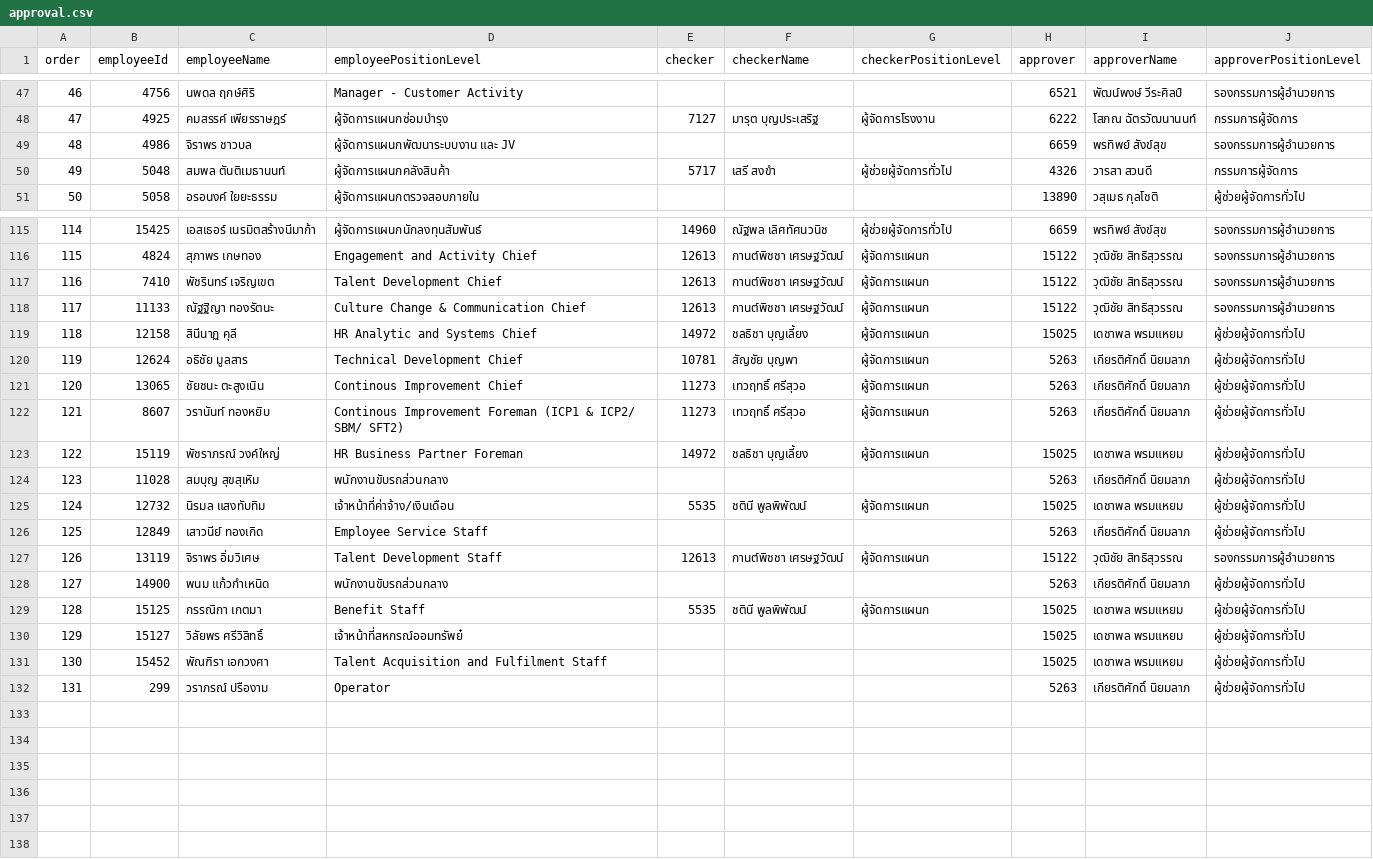
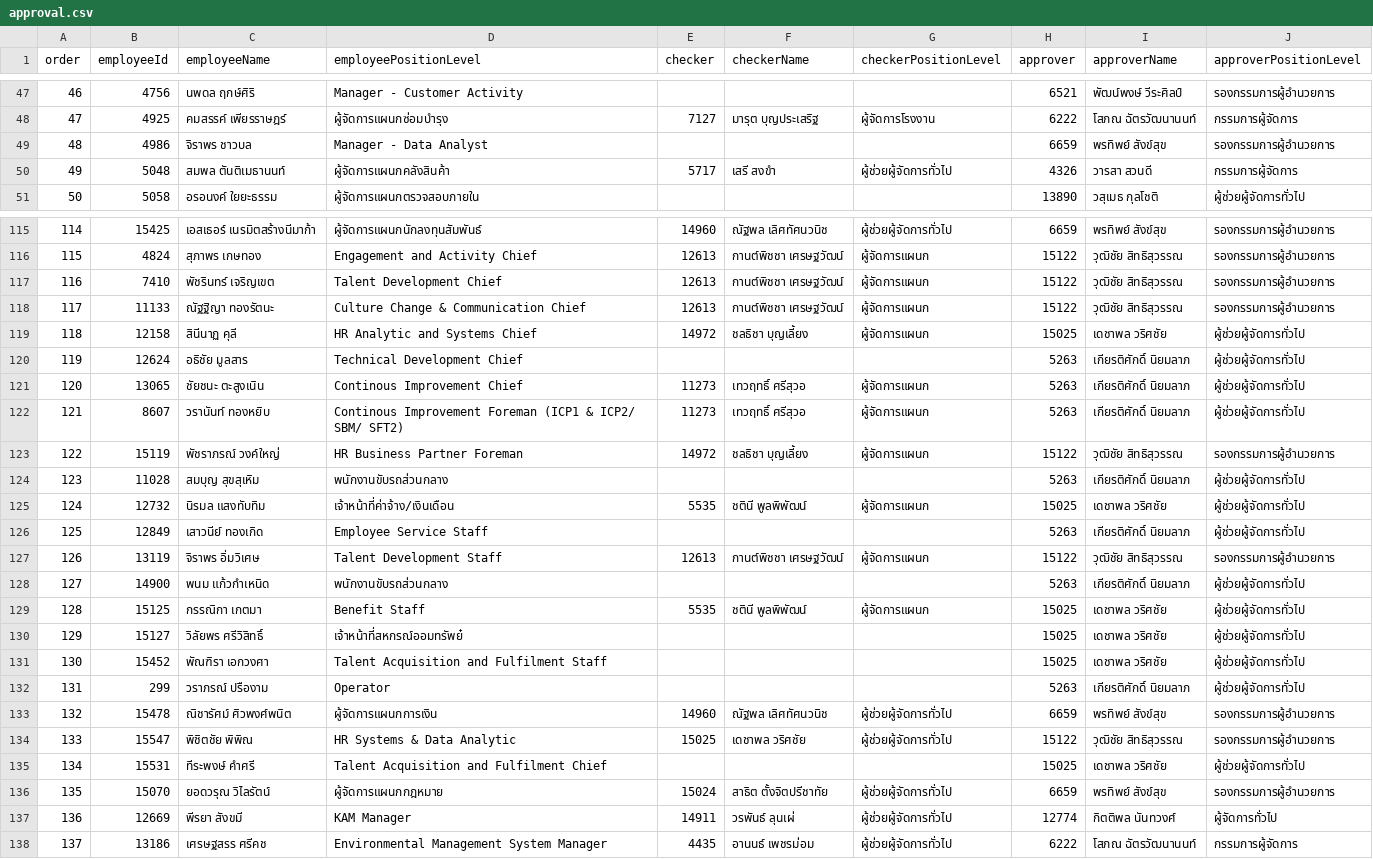
Before and after one commit to NutchaponSr/e-pms, a CSV file: src/data/approval.csv, drawn as a sheet; only a part is shown, gaps mark what is left out; the diff covers the shown part only.

```diff
--- a/src/data/approval.csv
+++ b/src/data/approval.csv
@@ -51,3 +48,3 @@
 47,4925,คมสรรค์ เพียรราษฎร์,ผู้จัดการแผนกซ่อมบำรุง,7127,มารุต บุญประเสริฐ,ผู้จัดการโรงงาน,6222,โสภณ ฉัตรวัฒนานนท์,กรรมการผู้จัดการ
-48,4986,จิราพร ชาวบล,ผู้จัดการแผนกพัฒนาระบบงาน และ JV,,,,6659,พรทิพย์ สังข์สุข,รองกรรมการผู้อำนวยการ
+48,4986,จิราพร ชาวบล,Manager - Data Analyst,,,,6659,พรทิพย์ สังข์สุข,รองกรรมการผู้อำนวยการ
 49,5048,สมพล ตันติเมธานนท์,ผู้จัดการแผนกคลังสินค้า,5717,เสรี สงขำ,ผู้ช่วยผู้จัดการทั่วไป,4326,วารสา สวนดี,กรรมการผู้จัดการ
@@ -123,9 +118,9 @@
 117,11133,ณัฐฐิญา ทองรัตนะ,Culture Change & Communication Chief,12613,กานต์พิชชา เศรษฐวัฒน์,ผู้จัดการแผนก,15122,วุฒิชัย สิทธิสุวรรณ,รองกรรมการผู้อำนวยการ
-118,12158,สินีนาฏ คุลี,HR Analytic and Systems Chief,14972,ชลธิชา บุญเลี้ยง,ผู้จัดการแผนก,15025,เดชาพล พรมแหยม,ผู้ช่วยผู้จัดการทั่วไป
-119,12624,อธิชัย มูลสาร,Technical Development Chief,10781,สัญชัย บุญพา,ผู้จัดการแผนก,5263,เกียรติศักดิ์ นิยมลาภ,ผู้ช่วยผู้จัดการทั่วไป
+118,12158,สินีนาฏ คุลี,HR Analytic and Systems Chief,14972,ชลธิชา บุญเลี้ยง,ผู้จัดการแผนก,15025,เดชาพล วริศชัย,ผู้ช่วยผู้จัดการทั่วไป
+119,12624,อธิชัย มูลสาร,Technical Development Chief,,,,5263,เกียรติศักดิ์ นิยมลาภ,ผู้ช่วยผู้จัดการทั่วไป
 120,13065,ชัยชนะ ตะสูงเนิน,Continous Improvement Chief,11273,เทวฤทธิ์ ศรีสุวอ,ผู้จัดการแผนก,5263,เกียรติศักดิ์ นิยมลาภ,ผู้ช่วยผู้จัดการทั่วไป
 121,8607,วรานันท์ ทองหยิบ,Continous Improvement Foreman (ICP1 & ICP2/ SBM/ SFT2),11273,เทวฤทธิ์ ศรีสุวอ,ผู้จัดการแผนก,5263,เกียรติศักดิ์ นิยมลาภ,ผู้ช่วยผู้จัดการทั่วไป
-122,15119,พัชราภรณ์ วงค์ใหญ่,HR Business Partner Foreman,14972,ชลธิชา บุญเลี้ยง,ผู้จัดการแผนก,15025,เดชาพล พรมแหยม,ผู้ช่วยผู้จัดการทั่วไป
+122,15119,พัชราภรณ์ วงค์ใหญ่,HR Business Partner Foreman,14972,ชลธิชา บุญเลี้ยง,ผู้จัดการแผนก,15122,วุฒิชัย สิทธิสุวรรณ,รองกรรมการผู้อำนวยการ
 123,11028,สมบุญ สุขสุเหิม,พนักงานขับรถส่วนกลาง,,,,5263,เกียรติศักดิ์ นิยมลาภ,ผู้ช่วยผู้จัดการทั่วไป
-124,12732,นิรมล แสงทับทิม,เจ้าหน้าที่ค่าจ้าง/เงินเดือน,5535,ชตินี พูลพิพัฒน์,ผู้จัดการแผนก,15025,เดชาพล พรมแหยม,ผู้ช่วยผู้จัดการทั่วไป
+124,12732,นิรมล แสงทับทิม,เจ้าหน้าที่ค่าจ้าง/เงินเดือน,5535,ชตินี พูลพิพัฒน์,ผู้จัดการแผนก,15025,เดชาพล วริศชัย,ผู้ช่วยผู้จัดการทั่วไป
 125,12849,เสาวนีย์ ทองเกิด,Employee Service Staff,,,,5263,เกียรติศักดิ์ นิยมลาภ,ผู้ช่วยผู้จัดการทั่วไป
@@ -133,6 +128,11 @@
 127,14900,พนม แก้วกำเหนิด,พนักงานขับรถส่วนกลาง,,,,5263,เกียรติศักดิ์ นิยมลาภ,ผู้ช่วยผู้จัดการทั่วไป
-128,15125,กรรณิกา เกตมา,Benefit Staff,5535,ชตินี พูลพิพัฒน์,ผู้จัดการแผนก,15025,เดชาพล พรมแหยม,ผู้ช่วยผู้จัดการทั่วไป
-129,15127,วิลัยพร ศรีวิสิทธิ์,เจ้าหน้าที่สหกรณ์ออมทรัพย๋,,,,15025,เดชาพล พรมแหยม,ผู้ช่วยผู้จัดการทั่วไป
-130,15452,พัณฑิรา เอกวงศา,"
-Talent Acquisition and Fulfilment Staff",,,,15025,เดชาพล พรมแหยม,ผู้ช่วยผู้จัดการทั่วไป
+128,15125,กรรณิกา เกตมา,Benefit Staff,5535,ชตินี พูลพิพัฒน์,ผู้จัดการแผนก,15025,เดชาพล วริศชัย,ผู้ช่วยผู้จัดการทั่วไป
+129,15127,วิลัยพร ศรีวิสิทธิ์,เจ้าหน้าที่สหกรณ์ออมทรัพย๋,,,,15025,เดชาพล วริศชัย,ผู้ช่วยผู้จัดการทั่วไป
+130,15452,พัณฑิรา เอกวงศา,Talent Acquisition and Fulfilment Staff,,,,15025,เดชาพล วริศชัย,ผู้ช่วยผู้จัดการทั่วไป
 131,299,วราภรณ์ ปรืองาม,Operator,,,,5263,เกียรติศักดิ์ นิยมลาภ,ผู้ช่วยผู้จัดการทั่วไป
+132,15478,ณิชารัศม์ ศิวพงศ์พนิต,ผู้จัดการแผนกการเงิน,14960,ณัฐพล เลิศทัศนวนิช,ผู้ช่วยผู้จัดการทั่วไป,6659,พรทิพย์ สังข์สุข,รองกรรมการผู้อำนวยการ
+133,15547,พิชิตชัย พิพิณ,HR Systems & Data Analytic,15025,เดชาพล วริศชัย,ผู้ช่วยผู้จัดการทั่วไป,15122,วุฒิชัย สิทธิสุวรรณ,รองกรรมการผู้อำนวยการ
+134,15531,ทีระพงษ์ คำศรี,Talent Acquisition and Fulfilment Chief,,,,15025,เดชาพล วริศชัย,ผู้ช่วยผู้จัดการทั่วไป
+135,15070,ยอดวรุณ วิไลรัตน์,ผู้จัดการแผนกกฎหมาย,15024,สาธิต ตั้งจิตปรีชาทัย,ผู้ช่วยผู้จัดการทั่วไป,6659,พรทิพย์ สังข์สุข,รองกรรมการผู้อำนวยการ
+136,12669,พีรยา สังขมี,KAM Manager,14911,วรพันธ์ ลุนเผ่,ผู้ช่วยผู้จัดการทั่วไป,12774,กิตติพล นันทวงศ์,ผู้จัดการทั่วไป
+137,13186,เศรษฐสรร ศรีคช,Environmental Management System Manager,4435,อานนธ์ เพชรม่อม,ผู้ช่วยผู้จัดการทั่วไป,6222,โสภณ ฉัตรวัฒนานนท์,กรรมการผู้จัดการ
```
Also changed, not shown: 113 edited cells elsewhere in this file, src/data/employee.csv, 21 other files.
